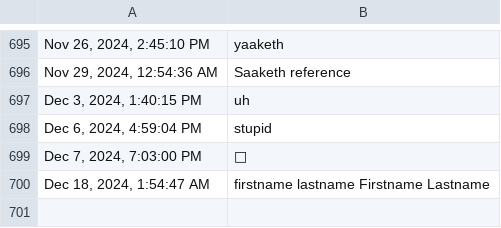
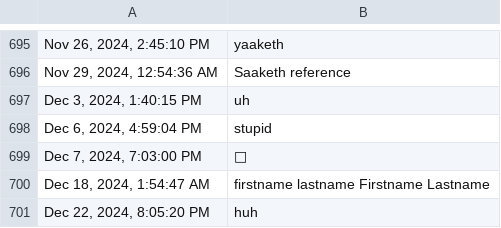
Before and after one commit to thetazero/alogsky, a CSV file: data/comments.csv, drawn as a sheet; only a part is shown, gaps mark what is left out; the diff names each change by its address in the sheet, - before the commit and + after, or states it on an @@ line.

```diff
--- a/data/comments.csv
+++ b/data/comments.csv
+row 701: Dec 22, 2024, 8:05:20 PM | huh
```
Also changed, not shown: data/activities.csv, data/favorites.csv, 19 other files.
